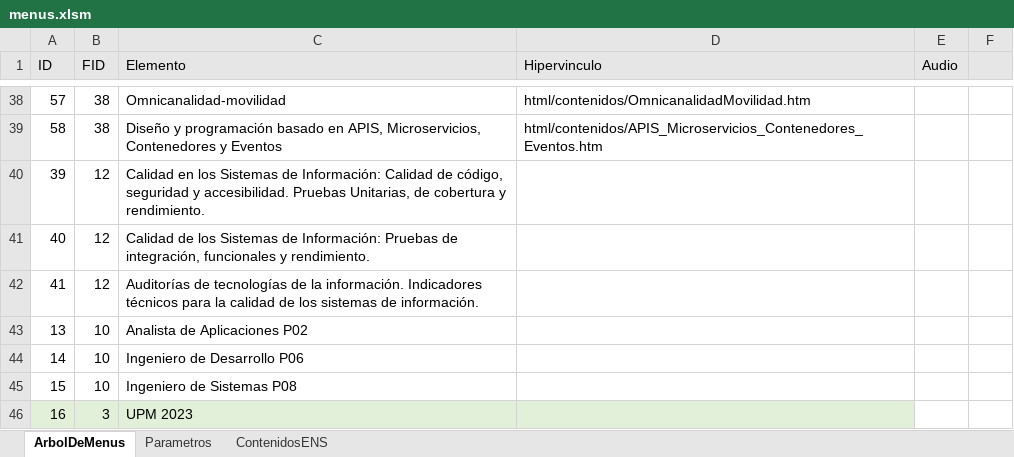
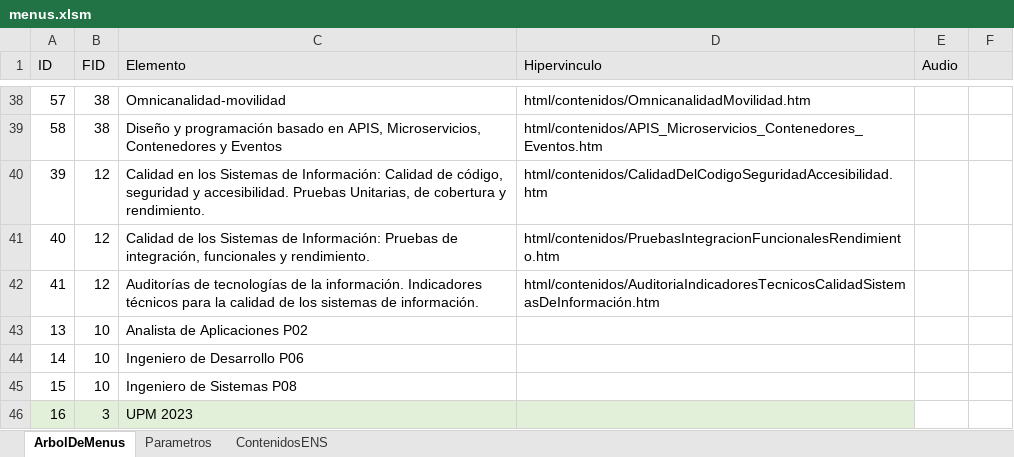
Before and after one commit to elmonje/ApuntillosWeb, an Excel workbook: data/menus.xlsm, sheet ArbolDeMenus, drawn as a sheet; only a part is shown, gaps mark what is left out; values as stored, in another font and other column widths than the file's, no borders; the diff names each change by its address in the sheet, - before the commit and + after, or states it on an @@ line.

```diff
--- a/data/menus.xlsm (sheet ArbolDeMenus)
+++ b/data/menus.xlsm (sheet ArbolDeMenus)
-D40 (Hipervinculo): (empty)
+D40 (Hipervinculo): html/contenidos/CalidadDelCodigoSeguridadAccesibilidad.htm
-D41 (Hipervinculo): (empty)
+D41 (Hipervinculo): html/contenidos/PruebasIntegracionFuncionalesRendimiento.htm
-D42 (Hipervinculo): (empty)
+D42 (Hipervinculo): html/contenidos/AuditoriaIndicadoresTecnicosCalidadSistemasDeInformación.htm
```
Also changed, not shown: 41 other files.
